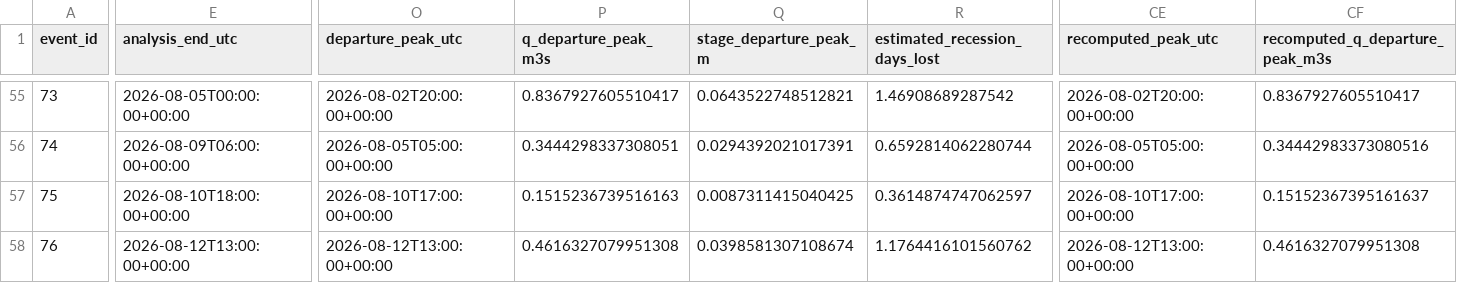
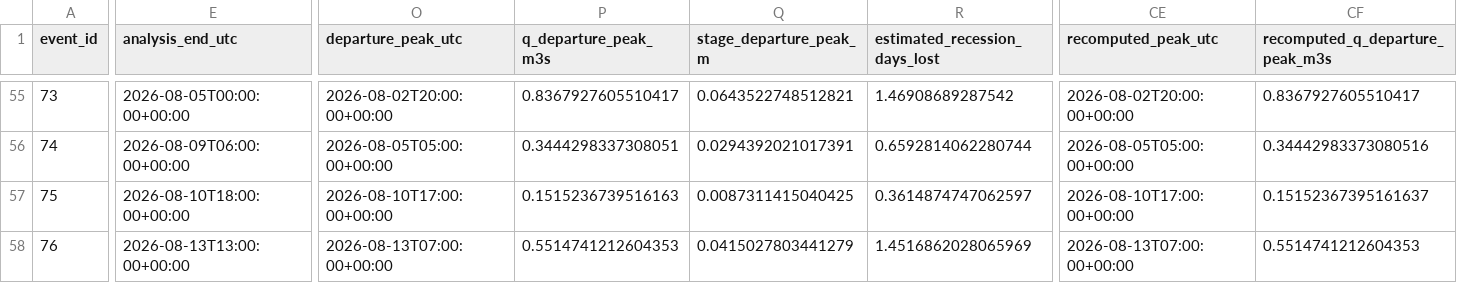
Before and after one commit to stevester-codes/sturgeon-river-hydrology, a CSV file: output/historical_event_backfill/historical_spatial_events_peak_reanalysis.csv, drawn as a sheet; only a part is shown, gaps mark what is left out; the diff covers the shown part only; the diff names each change by its address in the sheet, - before the commit and + after, or states it on an @@ line.

```diff
--- a/output/historical_event_backfill/historical_spatial_events_peak_reanalysis.csv
+++ b/output/historical_event_backfill/historical_spatial_events_peak_reanalysis.csv
-E58 (analysis_end_utc): 2026-08-12T13:00:00+00:00
+E58 (analysis_end_utc): 2026-08-13T13:00:00+00:00
-O58 (departure_peak_utc): 2026-08-12T13:00:00+00:00
+O58 (departure_peak_utc): 2026-08-13T07:00:00+00:00
-P58 (q_departure_peak_m3s): 0.4616327079951308
+P58 (q_departure_peak_m3s): 0.5514741212604353
-Q58 (stage_departure_peak_m): 0.0398581307108674
+Q58 (stage_departure_peak_m): 0.0415027803441279
-R58 (estimated_recession_days_lost): 1.1764416101560762
+R58 (estimated_recession_days_lost): 1.4516862028065969
-CE58 (recomputed_peak_utc): 2026-08-12T13:00:00+00:00
+CE58 (recomputed_peak_utc): 2026-08-13T07:00:00+00:00
-CF58 (recomputed_q_departure_peak_m3s): 0.4616327079951308
+CF58 (recomputed_q_departure_peak_m3s): 0.5514741212604353
```
Also changed, not shown: 9 edited cells elsewhere in this file, output/historical_event_backfill/historical_response_target_diagnostics.csv, output/historical_event_backfill/historical_spatial_events.csv, 7 other files.
